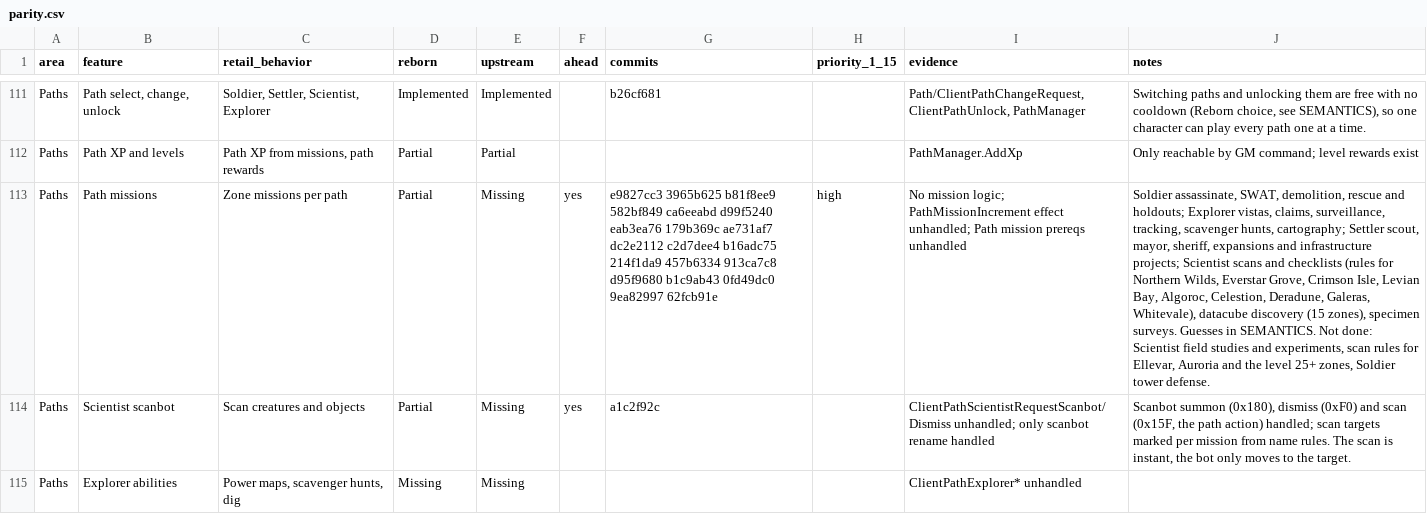
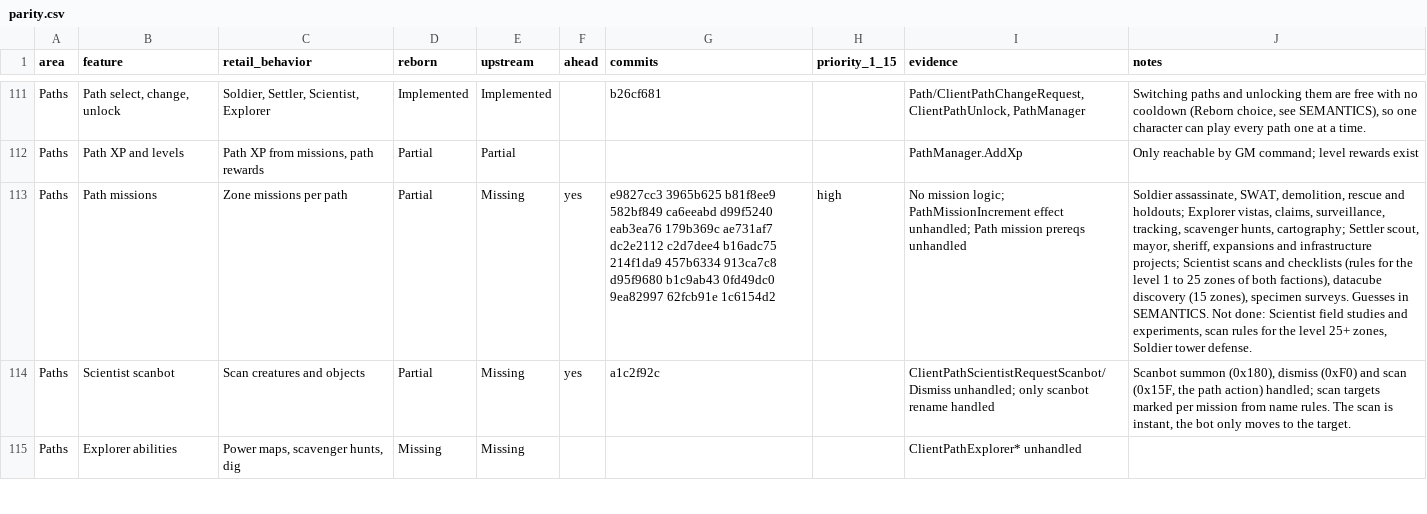
Before and after one commit to th3bluecarp/nexus-reborn, a CSV file: docs/reborn/parity.csv, drawn as a sheet; only a part is shown, gaps mark what is left out; the diff names each change by its address in the sheet, - before the commit and + after, or states it on an @@ line.

```diff
--- a/docs/reborn/parity.csv
+++ b/docs/reborn/parity.csv
-G113 (commits): …9ea82997 62fcb91e
+G113 (commits): …9ea82997 62fcb91e 1c6154d2
-J113 (notes): …(rules for Northern Wilds, Everstar Grove, Crimson Isle, Levian Bay, Algoroc, Celestion, Deradune, Galeras, Whitevale), datacube discovery (15 zones), specimen surveys. Guesses in SEMANTICS. Not done: Scientist field studies and experiments, scan rules for Ellevar, Auroria and the level…
+J113 (notes): …(rules for the level 1 to 25 zones of both factions), datacube discovery (15 zones), specimen surveys. Guesses in SEMANTICS. Not done: Scientist field studies and experiments, scan rules for the level…
```
Also changed, not shown: 1 other file.
